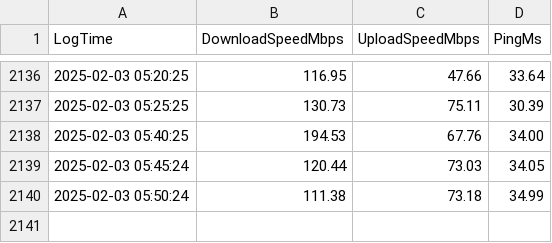
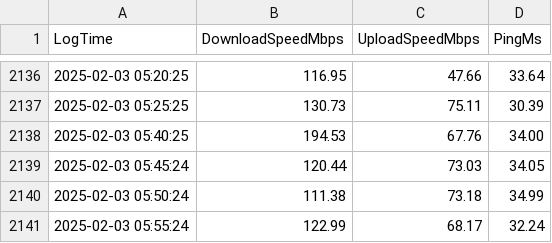
Before and after one commit to dovissz/RpiSpeedTest, a CSV file: internet_speed_log.csv, drawn as a sheet; only a part is shown, gaps mark what is left out; the diff names each change by its address in the sheet, - before the commit and + after, or states it on an @@ line.

Commit message:
Automated upload: 2025-02-03 05:55:25.738736

```diff
--- a/internet_speed_log.csv
+++ b/internet_speed_log.csv
+row 2141: 2025-02-03 05:55:24 | 122.99 | 68.17 | 32.24
```
